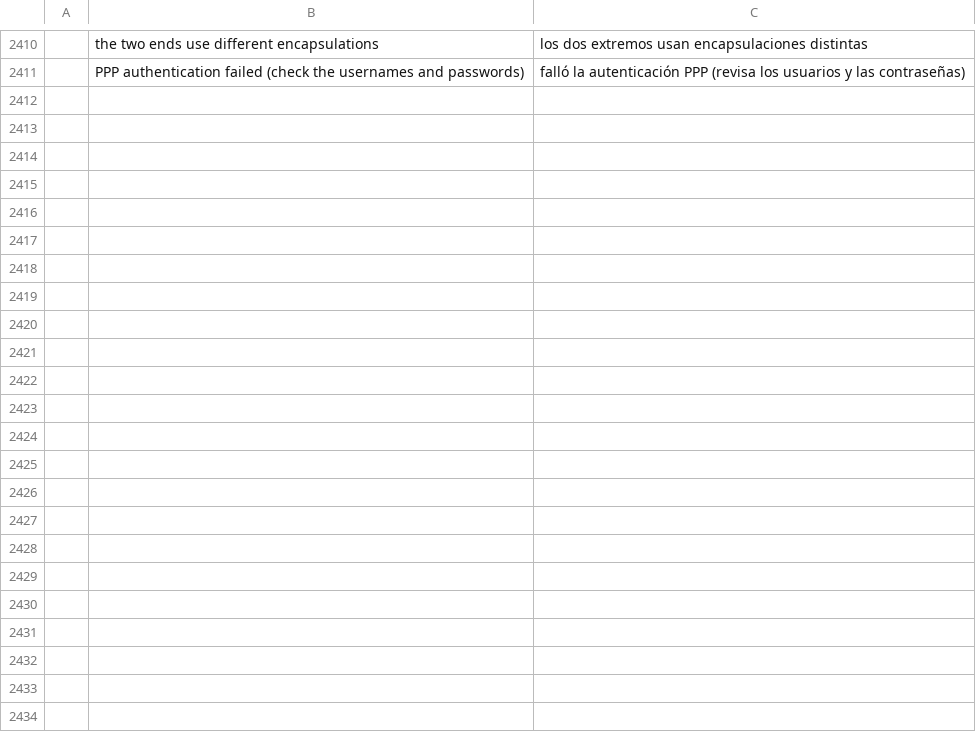
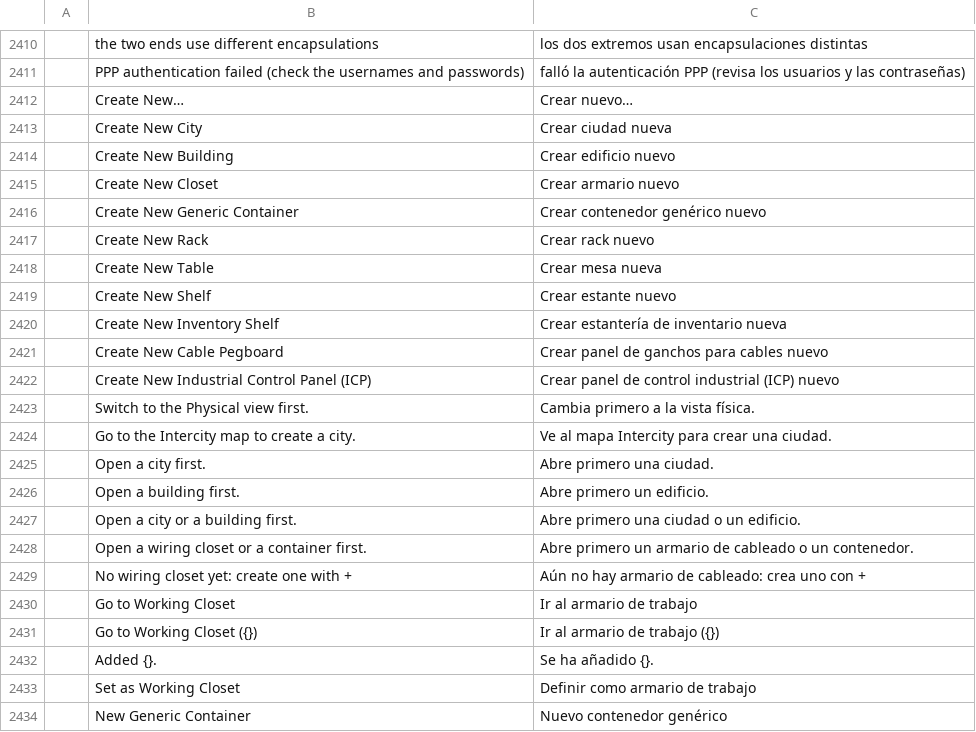
Before and after one commit to ayozetr/netlabcraft, a TSV file: locales/es/netlabcraft.tsv, drawn as a sheet; only a part is shown, gaps mark what is left out; the diff names each change by its address in the sheet, - before the commit and + after, or states it on an @@ line.

```diff
--- a/locales/es/netlabcraft.tsv
+++ b/locales/es/netlabcraft.tsv
+row 2412:  | Create New… | Crear nuevo…
+row 2413:  | Create New City | Crear ciudad nueva
+row 2414:  | Create New Building | Crear edificio nuevo
+row 2415:  | Create New Closet | Crear armario nuevo
+row 2416:  | Create New Generic Container | Crear contenedor genérico nuevo
+row 2417:  | Create New Rack | Crear rack nuevo
+row 2418:  | Create New Table | Crear mesa nueva
+row 2419:  | Create New Shelf | Crear estante nuevo
+row 2420:  | Create New Inventory Shelf | Crear estantería de inventario nueva
+row 2421:  | Create New Cable Pegboard | Crear panel de ganchos para cables nuevo
+row 2422:  | Create New Industrial Control Panel (ICP) | Crear panel de control industrial (ICP) nuevo
+row 2423:  | Switch to the Physical view first. | Cambia primero a la vista física.
+row 2424:  | Go to the Intercity map to create a city. | Ve al mapa Intercity para crear una ciudad.
+row 2425:  | Open a city first. | Abre primero una ciudad.
+row 2426:  | Open a building first. | Abre primero un edificio.
+row 2427:  | Open a city or a building first. | Abre primero una ciudad o un edificio.
+row 2428:  | Open a wiring closet or a container first. | Abre primero un armario de cableado o un contenedor.
+row 2429:  | No wiring closet yet: create one with + | Aún no hay armario de cableado: crea uno con +
+row 2430:  | Go to Working Closet | Ir al armario de trabajo
+row 2431:  | Go to Working Closet ({}) | Ir al armario de trabajo ({})
+row 2432:  | Added {}. | Se ha añadido {}.
+row 2433:  | Set as Working Closet | Definir como armario de trabajo
+row 2434:  | New Generic Container | Nuevo contenedor genérico
```
Also changed, not shown: locales/de/netlabcraft.tsv, locales/fr/netlabcraft.tsv, 14 other files.
